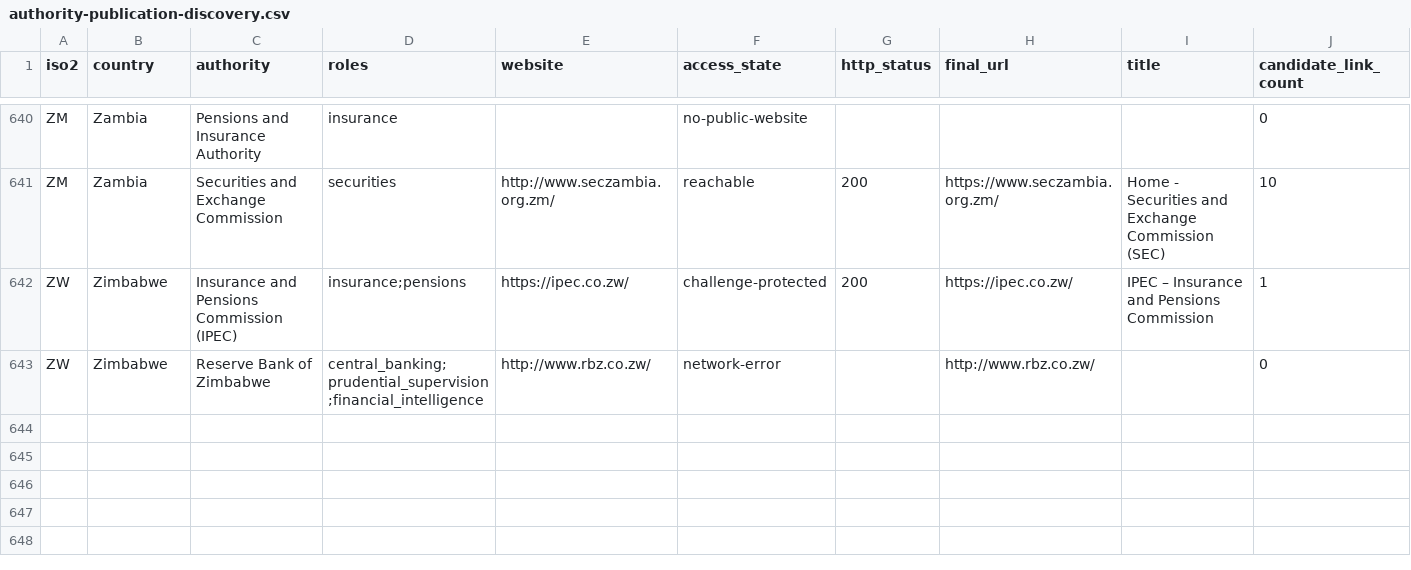
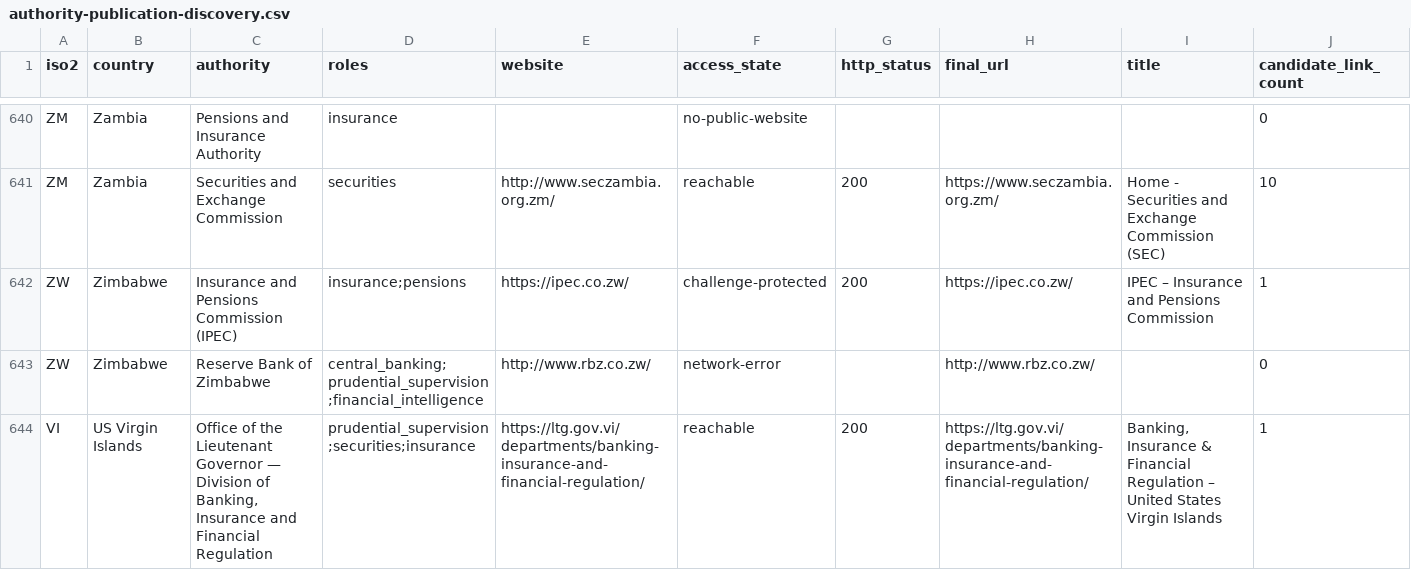
Before and after one commit to MEMAtest/fca-fines-dashboard, a CSV file: docs/research/regulatory-signal/authority-publication-discovery.csv, drawn as a sheet; only a part is shown, gaps mark what is left out; rows hold the shown columns only; the diff names each change by its address in the sheet, - before the commit and + after, or states it on an @@ line.

```diff
--- a/docs/research/regulatory-signal/authority-publication-discovery.csv
+++ b/docs/research/regulatory-signal/authority-publication-discovery.csv
+row 644: VI | US Virgin Islands | Office of the Lieutenant Governor — Division of Banking, Insurance and Financial Regulation | prudential_supervision;securities;insurance | https://ltg.gov.vi/departments/banking-insurance-and-financial-regulation/ | reachable | 200 | https://ltg.gov.vi/departments/banking-insurance-and-financial-regulation/ | Banking, Insurance & Financial Regulation – United States Virgin Islands | 1
```
Also changed, not shown: docs/research/regulatory-signal/authority-publication-cadence-observations.csv, docs/research/regulatory-signal/coverage-gap-register.csv, 41 other files.
